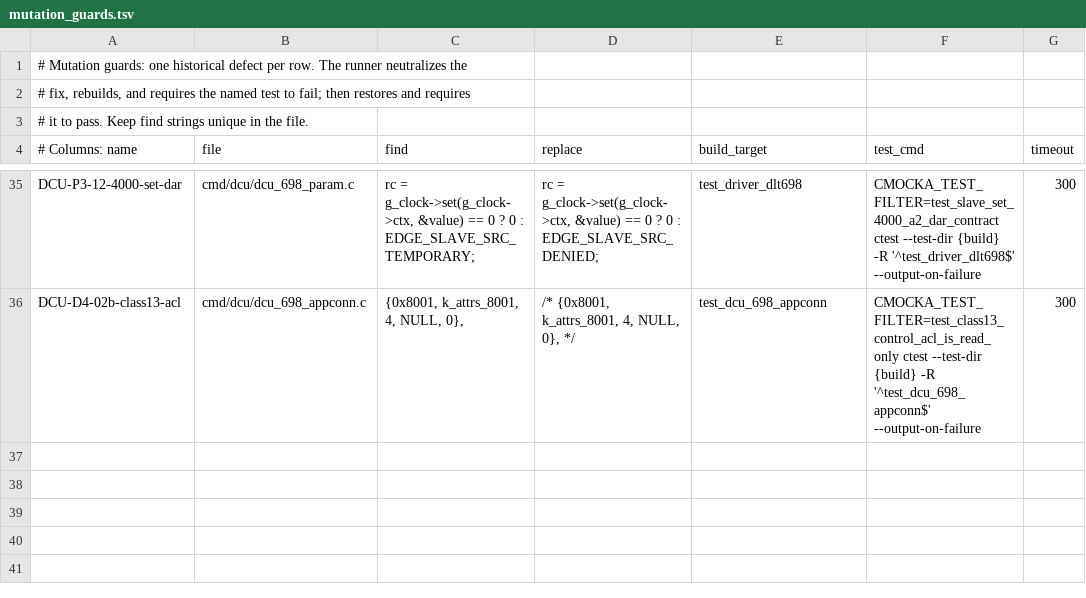
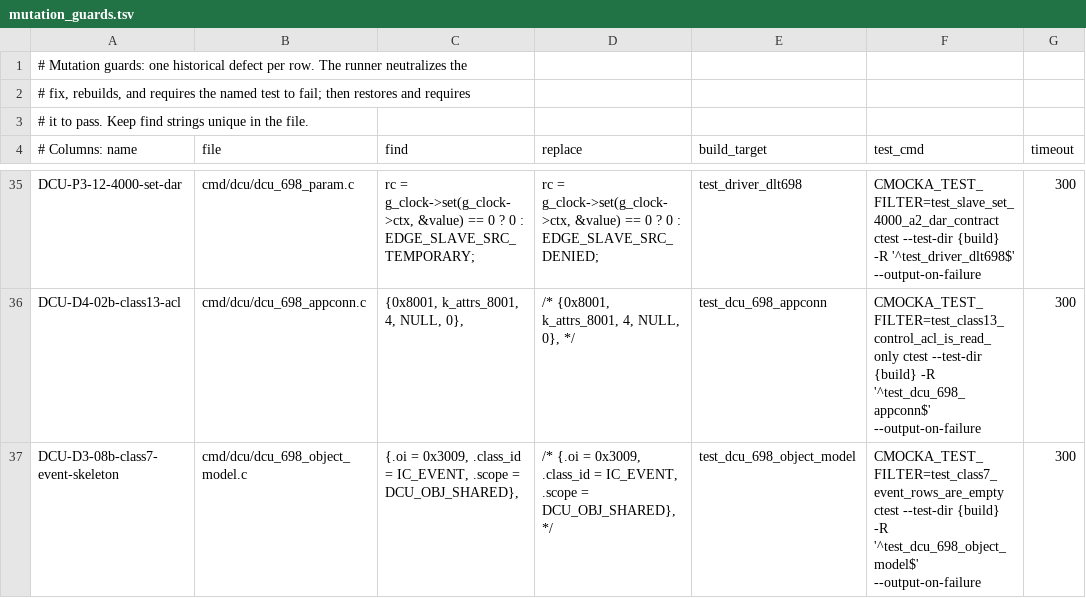
Before and after one commit to cautonwong/EdgeC, a TSV file: ci/mutation_guards.tsv, drawn as a sheet; only a part is shown, gaps mark what is left out; the diff names each change by its address in the sheet, - before the commit and + after, or states it on an @@ line.

Commit message:
feat(dcu): register Class 7 event skeleton (3009/300C/3011/3013) with honest DAR 5 and read-only ACL

```diff
--- a/ci/mutation_guards.tsv
+++ b/ci/mutation_guards.tsv
+row 37: DCU-D3-08b-class7-event-skeleton | cmd/dcu/dcu_698_object_model.c | {.oi = 0x3009, .class_id = IC_EVENT, .scope = DCU_OBJ_SHARED}, | /* {.oi = 0x3009, .class_id = IC_EVENT, .scope = DCU_OBJ_SHARED}, */ | test_dcu_698_object_model | CMOCKA_TEST_FILTER=test_class7_event_rows_are_empty ctest --test-dir {build} -R '^test_dcu_698_object_model$' --output-on-failure | 300
```
Also changed, not shown: 9 other files.
